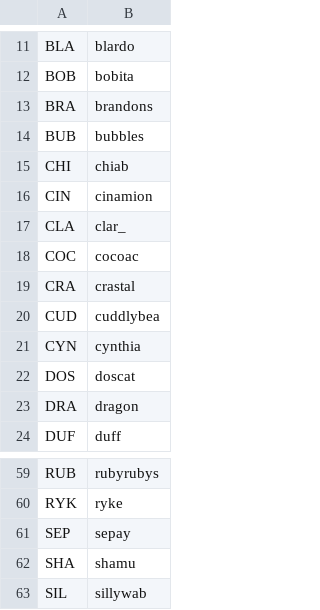
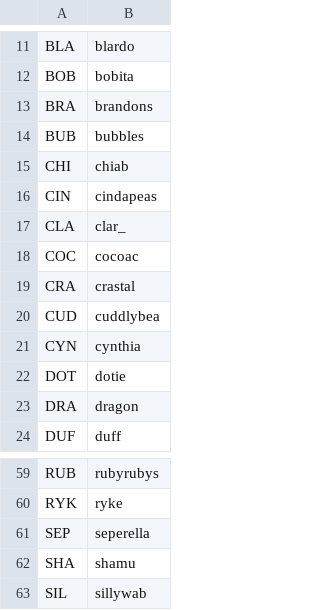
Before and after one commit to veprice/tileSetter, a CSV file: data/stuck-strings.csv, drawn as a sheet; only a part is shown, gaps mark what is left out.

Commit message:
DOS -> DOT

```diff
--- a/data/stuck-strings.csv
+++ b/data/stuck-strings.csv
@@ -15,3 +15,3 @@ BUB,bubbles
 CHI,chiab
-CIN,cinamion
+CIN,cindapeas
 CLA,clar_
@@ -21,3 +21,3 @@ CUD,cuddlybea
 CYN,cynthia
-DOS,doscat
+DOT,dotie
 DRA,dragon
@@ -60,3 +60,3 @@ RUB,rubyrubys
 RYK,ryke
-SEP,sepay
+SEP,seperella
 SHA,shamu
```
